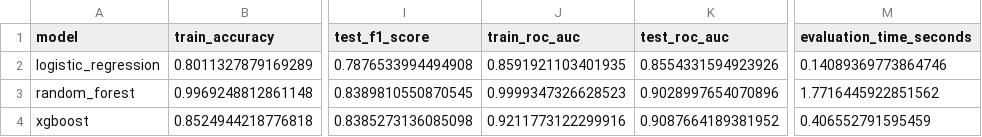
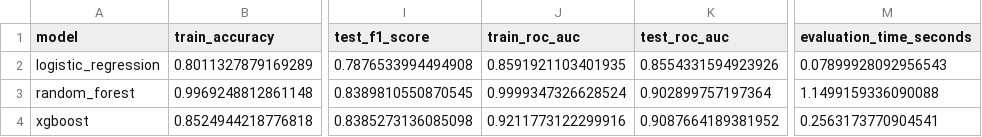
Before and after one commit to deliberatebyte/StayWise, a CSV file: results/model_comparison.csv, drawn as a sheet; only a part is shown, gaps mark what is left out; the diff names each change by its address in the sheet, - before the commit and + after, or states it on an @@ line.

Commit message:
docs: add model evaluation results and report tables

```diff
--- a/results/model_comparison.csv
+++ b/results/model_comparison.csv
-M2 (evaluation_time_seconds): 0.14089369773864746
+M2 (evaluation_time_seconds): 0.07899928092956543
-J3 (train_roc_auc): 0.9999347326628523
+J3 (train_roc_auc): 0.9999347326628524
-K3 (test_roc_auc): 0.9028997654070896
+K3 (test_roc_auc): 0.902899757197364
-M3 (evaluation_time_seconds): 1.7716445922851562
+M3 (evaluation_time_seconds): 1.1499159336090088
-M4 (evaluation_time_seconds): 0.406552791595459
+M4 (evaluation_time_seconds): 0.2563173770904541
```
Also changed, not shown: 9 other files.
